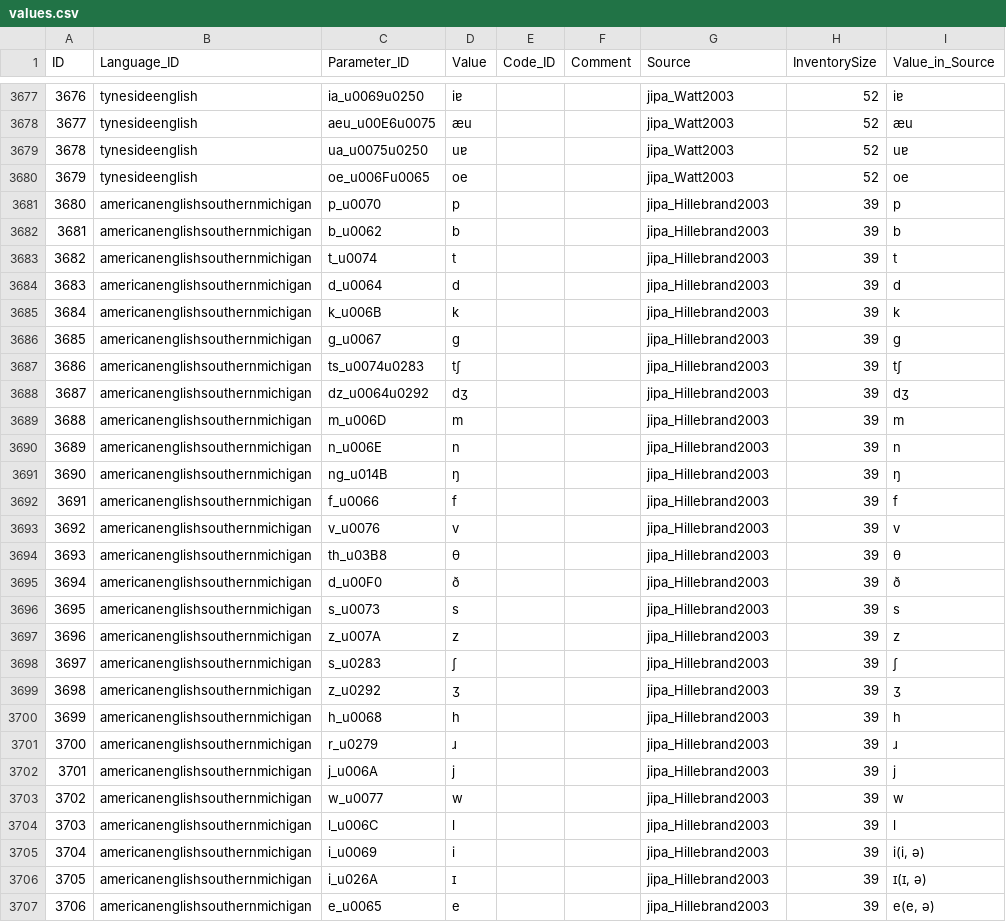
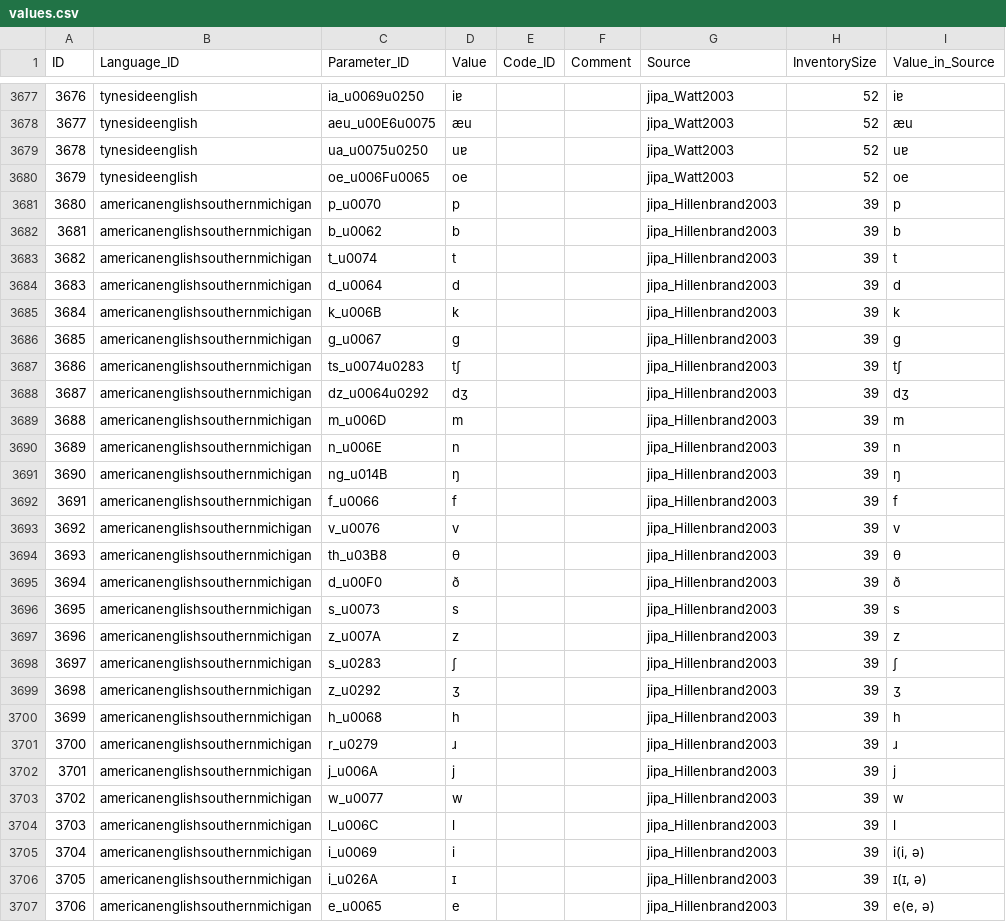
Before and after one commit to tresoldi/jipa, a CSV file: cldf/values.csv, drawn as a sheet; only a part is shown, gaps mark what is left out; the diff covers the shown part only.

```diff
--- a/cldf/values.csv
+++ b/cldf/values.csv
@@ -3680,28 +3680,28 @@ ID,Language_ID,Parameter_ID,Value,Code_ID,Comment,Source,InventorySize,Value_in_
 3679,tynesideenglish,oe_u006Fu0065,oe,,,jipa_Watt2003,52,oe
-3680,americanenglishsouthernmichigan,p_u0070,p,,,jipa_Hillebrand2003,39,p
-3681,americanenglishsouthernmichigan,b_u0062,b,,,jipa_Hillebrand2003,39,b
-3682,americanenglishsouthernmichigan,t_u0074,t,,,jipa_Hillebrand2003,39,t
-3683,americanenglishsouthernmichigan,d_u0064,d,,,jipa_Hillebrand2003,39,d
-3684,americanenglishsouthernmichigan,k_u006B,k,,,jipa_Hillebrand2003,39,k
-3685,americanenglishsouthernmichigan,g_u0067,g,,,jipa_Hillebrand2003,39,g
-3686,americanenglishsouthernmichigan,ts_u0074u0283,tʃ,,,jipa_Hillebrand2003,39,tʃ
-3687,americanenglishsouthernmichigan,dz_u0064u0292,dʒ,,,jipa_Hillebrand2003,39,dʒ
-3688,americanenglishsouthernmichigan,m_u006D,m,,,jipa_Hillebrand2003,39,m
-3689,americanenglishsouthernmichigan,n_u006E,n,,,jipa_Hillebrand2003,39,n
-3690,americanenglishsouthernmichigan,ng_u014B,ŋ,,,jipa_Hillebrand2003,39,ŋ
-3691,americanenglishsouthernmichigan,f_u0066,f,,,jipa_Hillebrand2003,39,f
-3692,americanenglishsouthernmichigan,v_u0076,v,,,jipa_Hillebrand2003,39,v
-3693,americanenglishsouthernmichigan,th_u03B8,θ,,,jipa_Hillebrand2003,39,θ
-3694,americanenglishsouthernmichigan,d_u00F0,ð,,,jipa_Hillebrand2003,39,ð
-3695,americanenglishsouthernmichigan,s_u0073,s,,,jipa_Hillebrand2003,39,s
-3696,americanenglishsouthernmichigan,z_u007A,z,,,jipa_Hillebrand2003,39,z
-3697,americanenglishsouthernmichigan,s_u0283,ʃ,,,jipa_Hillebrand2003,39,ʃ
-3698,americanenglishsouthernmichigan,z_u0292,ʒ,,,jipa_Hillebrand2003,39,ʒ
-3699,americanenglishsouthernmichigan,h_u0068,h,,,jipa_Hillebrand2003,39,h
-3700,americanenglishsouthernmichigan,r_u0279,ɹ,,,jipa_Hillebrand2003,39,ɹ
-3701,americanenglishsouthernmichigan,j_u006A,j,,,jipa_Hillebrand2003,39,j
-3702,americanenglishsouthernmichigan,w_u0077,w,,,jipa_Hillebrand2003,39,w
-3703,americanenglishsouthernmichigan,l_u006C,l,,,jipa_Hillebrand2003,39,l
-3704,americanenglishsouthernmichigan,i_u0069,i,,,jipa_Hillebrand2003,39,"i(i, ə)"
-3705,americanenglishsouthernmichigan,i_u026A,ɪ,,,jipa_Hillebrand2003,39,"ɪ(ɪ, ə)"
-3706,americanenglishsouthernmichigan,e_u0065,e,,,jipa_Hillebrand2003,39,"e(e, ə)"
+3680,americanenglishsouthernmichigan,p_u0070,p,,,jipa_Hillenbrand2003,39,p
+3681,americanenglishsouthernmichigan,b_u0062,b,,,jipa_Hillenbrand2003,39,b
+3682,americanenglishsouthernmichigan,t_u0074,t,,,jipa_Hillenbrand2003,39,t
+3683,americanenglishsouthernmichigan,d_u0064,d,,,jipa_Hillenbrand2003,39,d
+3684,americanenglishsouthernmichigan,k_u006B,k,,,jipa_Hillenbrand2003,39,k
+3685,americanenglishsouthernmichigan,g_u0067,g,,,jipa_Hillenbrand2003,39,g
+3686,americanenglishsouthernmichigan,ts_u0074u0283,tʃ,,,jipa_Hillenbrand2003,39,tʃ
+3687,americanenglishsouthernmichigan,dz_u0064u0292,dʒ,,,jipa_Hillenbrand2003,39,dʒ
+3688,americanenglishsouthernmichigan,m_u006D,m,,,jipa_Hillenbrand2003,39,m
+3689,americanenglishsouthernmichigan,n_u006E,n,,,jipa_Hillenbrand2003,39,n
+3690,americanenglishsouthernmichigan,ng_u014B,ŋ,,,jipa_Hillenbrand2003,39,ŋ
+3691,americanenglishsouthernmichigan,f_u0066,f,,,jipa_Hillenbrand2003,39,f
+3692,americanenglishsouthernmichigan,v_u0076,v,,,jipa_Hillenbrand2003,39,v
+3693,americanenglishsouthernmichigan,th_u03B8,θ,,,jipa_Hillenbrand2003,39,θ
+3694,americanenglishsouthernmichigan,d_u00F0,ð,,,jipa_Hillenbrand2003,39,ð
+3695,americanenglishsouthernmichigan,s_u0073,s,,,jipa_Hillenbrand2003,39,s
+3696,americanenglishsouthernmichigan,z_u007A,z,,,jipa_Hillenbrand2003,39,z
+3697,americanenglishsouthernmichigan,s_u0283,ʃ,,,jipa_Hillenbrand2003,39,ʃ
+3698,americanenglishsouthernmichigan,z_u0292,ʒ,,,jipa_Hillenbrand2003,39,ʒ
+3699,americanenglishsouthernmichigan,h_u0068,h,,,jipa_Hillenbrand2003,39,h
+3700,americanenglishsouthernmichigan,r_u0279,ɹ,,,jipa_Hillenbrand2003,39,ɹ
+3701,americanenglishsouthernmichigan,j_u006A,j,,,jipa_Hillenbrand2003,39,j
+3702,americanenglishsouthernmichigan,w_u0077,w,,,jipa_Hillenbrand2003,39,w
+3703,americanenglishsouthernmichigan,l_u006C,l,,,jipa_Hillenbrand2003,39,l
+3704,americanenglishsouthernmichigan,i_u0069,i,,,jipa_Hillenbrand2003,39,"i(i, ə)"
+3705,americanenglishsouthernmichigan,i_u026A,ɪ,,,jipa_Hillenbrand2003,39,"ɪ(ɪ, ə)"
+3706,americanenglishsouthernmichigan,e_u0065,e,,,jipa_Hillenbrand2003,39,"e(e, ə)"
```
Also changed, not shown: 116 edited cells elsewhere in this file, cldf/features.csv, etc/languages.csv, 2 other files.
